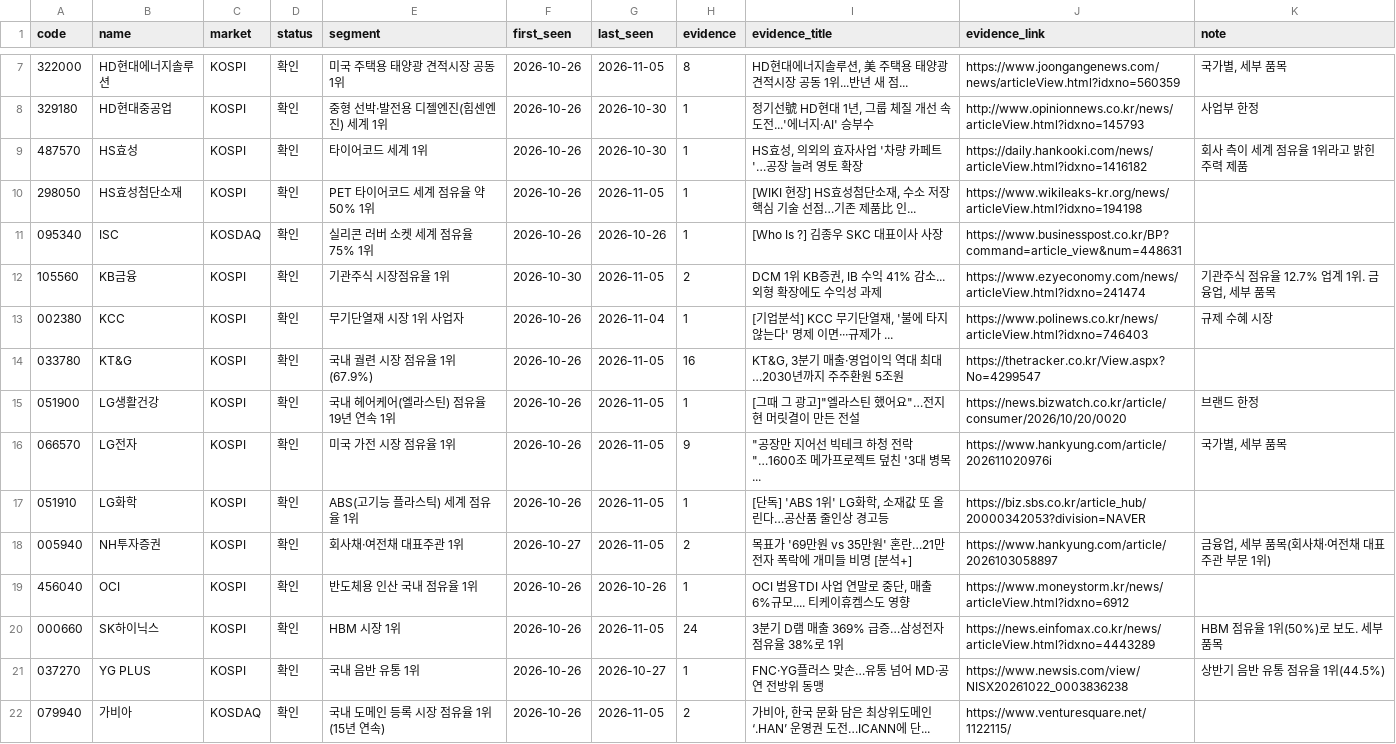
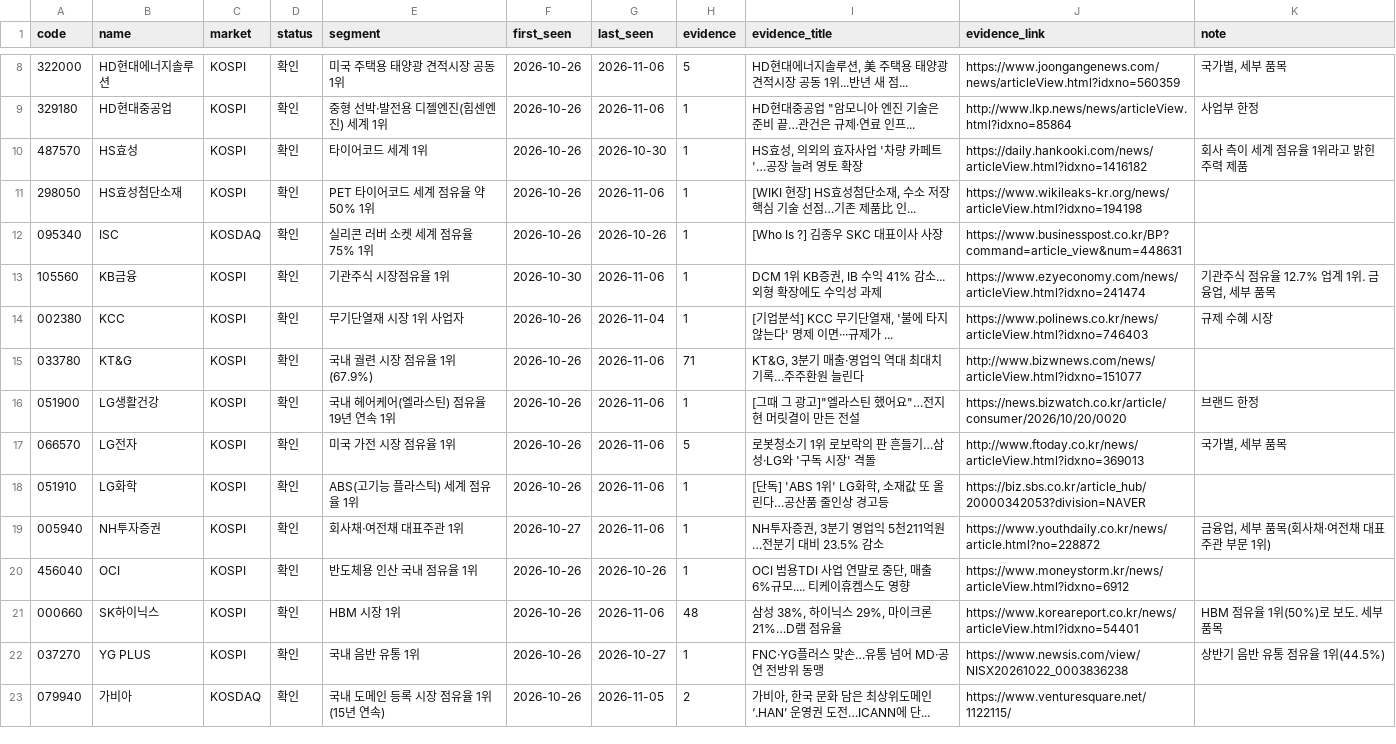
Before and after one commit to kdj950323-glitch/todo, a CSV file: kr-leaders/state/leaders_kr.csv, drawn as a sheet; only a part is shown, gaps mark what is left out; the diff covers the shown part only.

```diff
--- a/kr-leaders/state/leaders_kr.csv
+++ b/kr-leaders/state/leaders_kr.csv
@@ -7,15 +8,15 @@ code,name,market,status,segment,first_seen,last_seen,evidence,evidence_title,evi
-322000,HD현대에너지솔루션,KOSPI,확인,미국 주택용 태양광 견적시장 공동 1위,2026-10-26,2026-11-05,8,"HD현대에너지솔루션, 美 주택용 태양광 견적시장 공동 1위...반년 새 점...",https://www.joongangenews.com/news/articleView.html?idxno=560359,"국가별, 세부 품목"
-329180,HD현대중공업,KOSPI,확인,중형 선박·발전용 디젤엔진(힘센엔진) 세계 1위,2026-10-26,2026-10-30,1,"정기선號 HD현대 1년, 그룹 체질 개선 속도전...'에너지·AI' 승부수",http://www.opinionnews.co.kr/news/articleView.html?idxno=145793,사업부 한정
+322000,HD현대에너지솔루션,KOSPI,확인,미국 주택용 태양광 견적시장 공동 1위,2026-10-26,2026-11-06,5,"HD현대에너지솔루션, 美 주택용 태양광 견적시장 공동 1위...반년 새 점...",https://www.joongangenews.com/news/articleView.html?idxno=560359,"국가별, 세부 품목"
+329180,HD현대중공업,KOSPI,확인,중형 선박·발전용 디젤엔진(힘센엔진) 세계 1위,2026-10-26,2026-11-06,1,"HD현대중공업 ""암모니아 엔진 기술은 준비 끝…관건은 규제·연료 인프...",http://www.lkp.news/news/articleView.html?idxno=85864,사업부 한정
 487570,HS효성,KOSPI,확인,타이어코드 세계 1위,2026-10-26,2026-10-30,1,"HS효성, 의외의 효자사업 '차량 카페트'…공장 늘려 영토 확장",https://daily.hankooki.com/news/articleView.html?idxno=1416182,회사 측이 세계 점유율 1위라고 밝힌 주력 제품
-298050,HS효성첨단소재,KOSPI,확인,PET 타이어코드 세계 점유율 약 50% 1위,2026-10-26,2026-11-05,1,"[WIKI 현장] HS효성첨단소재, 수소 저장 핵심 기술 선점…기존 제품比 인...",https://www.wikileaks-kr.org/news/articleView.html?idxno=194198,
+298050,HS효성첨단소재,KOSPI,확인,PET 타이어코드 세계 점유율 약 50% 1위,2026-10-26,2026-11-06,1,"[WIKI 현장] HS효성첨단소재, 수소 저장 핵심 기술 선점…기존 제품比 인...",https://www.wikileaks-kr.org/news/articleView.html?idxno=194198,
 095340,ISC,KOSDAQ,확인,실리콘 러버 소켓 세계 점유율 75% 1위,2026-10-26,2026-10-26,1,[Who Is ?] 김종우 SKC 대표이사 사장,https://www.businesspost.co.kr/BP?command=article_view&num=448631,
-105560,KB금융,KOSPI,확인,기관주식 시장점유율 1위,2026-10-30,2026-11-05,2,"DCM 1위 KB증권, IB 수익 41% 감소...외형 확장에도 수익성 과제",https://www.ezyeconomy.com/news/articleView.html?idxno=241474,"기관주식 점유율 12.7% 업계 1위. 금융업, 세부 품목"
+105560,KB금융,KOSPI,확인,기관주식 시장점유율 1위,2026-10-30,2026-11-06,1,"DCM 1위 KB증권, IB 수익 41% 감소...외형 확장에도 수익성 과제",https://www.ezyeconomy.com/news/articleView.html?idxno=241474,"기관주식 점유율 12.7% 업계 1위. 금융업, 세부 품목"
 002380,KCC,KOSPI,확인,무기단열재 시장 1위 사업자,2026-10-26,2026-11-04,1,"[기업분석] KCC 무기단열재, '불에 타지 않는다' 명제 이면···규제가 ...",https://www.polinews.co.kr/news/articleView.html?idxno=746403,규제 수혜 시장
-033780,KT&G,KOSPI,확인,국내 궐련 시장 점유율 1위(67.9%),2026-10-26,2026-11-05,16,"KT&G, 3분기 매출·영업이익 역대 최대…2030년까지 주주환원 5조원",https://thetracker.co.kr/View.aspx?No=4299547,
-051900,LG생활건강,KOSPI,확인,국내 헤어케어(엘라스틴) 점유율 19년 연속 1위,2026-10-26,2026-11-05,1,"[그때 그 광고]""엘라스틴 했어요""…전지현 머릿결이 만든 전설",https://news.bizwatch.co.kr/article/consumer/2026/10/20/0020,브랜드 한정
-066570,LG전자,KOSPI,확인,미국 가전 시장 점유율 1위,2026-10-26,2026-11-05,9,"""공장만 지어선 빅테크 하청 전락""…1600조 메가프로젝트 덮친 '3대 병목...",https://www.hankyung.com/article/202611020976i,"국가별, 세부 품목"
-051910,LG화학,KOSPI,확인,ABS(고기능 플라스틱) 세계 점유율 1위,2026-10-26,2026-11-05,1,"[단독] 'ABS 1위' LG화학, 소재값 또 올린다…공산품 줄인상 경고등",https://biz.sbs.co.kr/article_hub/20000342053?division=NAVER,
-005940,NH투자증권,KOSPI,확인,회사채·여전채 대표주관 1위,2026-10-27,2026-11-05,2,목표가 '69만원 vs 35만원' 혼란…21만전자 폭락에 개미들 비명 [분석+],https://www.hankyung.com/article/2026103058897,"금융업, 세부 품목(회사채·여전채 대표주관 부문 1위)"
+033780,KT&G,KOSPI,확인,국내 궐련 시장 점유율 1위(67.9%),2026-10-26,2026-11-06,71,"KT&G, 3분기 매출·영업익 역대 최대치 기록…주주환원 늘린다",http://www.bizwnews.com/news/articleView.html?idxno=151077,
+051900,LG생활건강,KOSPI,확인,국내 헤어케어(엘라스틴) 점유율 19년 연속 1위,2026-10-26,2026-11-06,1,"[그때 그 광고]""엘라스틴 했어요""…전지현 머릿결이 만든 전설",https://news.bizwatch.co.kr/article/consumer/2026/10/20/0020,브랜드 한정
+066570,LG전자,KOSPI,확인,미국 가전 시장 점유율 1위,2026-10-26,2026-11-06,5,로봇청소기 1위 로보락의 판 흔들기…삼성·LG와 '구독 시장' 격돌,http://www.ftoday.co.kr/news/articleView.html?idxno=369013,"국가별, 세부 품목"
+051910,LG화학,KOSPI,확인,ABS(고기능 플라스틱) 세계 점유율 1위,2026-10-26,2026-11-06,1,"[단독] 'ABS 1위' LG화학, 소재값 또 올린다…공산품 줄인상 경고등",https://biz.sbs.co.kr/article_hub/20000342053?division=NAVER,
+005940,NH투자증권,KOSPI,확인,회사채·여전채 대표주관 1위,2026-10-27,2026-11-06,1,"NH투자증권, 3분기 영업익 5천211억원…전분기 대비 23.5% 감소",https://www.youthdaily.co.kr/news/article.html?no=228872,"금융업, 세부 품목(회사채·여전채 대표주관 부문 1위)"
 456040,OCI,KOSPI,확인,반도체용 인산 국내 점유율 1위,2026-10-26,2026-10-26,1,"OCI 범용TDI 사업 연말로 중단, 매출 6%규모.... 티케이휴켐스도 영향",https://www.moneystorm.kr/news/articleView.html?idxno=6912,
-000660,SK하이닉스,KOSPI,확인,HBM 시장 1위,2026-10-26,2026-11-05,24,3분기 D램 매출 369% 급증…삼성전자 점유율 38%로 1위,https://news.einfomax.co.kr/news/articleView.html?idxno=4443289,HBM 점유율 1위(50%)로 보도. 세부 품목
+000660,SK하이닉스,KOSPI,확인,HBM 시장 1위,2026-10-26,2026-11-06,48,"삼성 38%, 하이닉스 29%, 마이크론 21%…D램 점유율",https://www.koreareport.co.kr/news/articleView.html?idxno=54401,HBM 점유율 1위(50%)로 보도. 세부 품목
 037270,YG PLUS,KOSPI,확인,국내 음반 유통 1위,2026-10-26,2026-10-27,1,FNC·YG플러스 맞손…유통 넘어 MD·공연 전방위 동맹,https://www.newsis.com/view/NISX20261022_0003836238,상반기 음반 유통 점유율 1위(44.5%)
```
Also changed, not shown: 5 added rows and 65 edited cells elsewhere in this file, kr-leaders/state/kr_flow.csv, kr-leaders/state/kr_news_seen.csv, 7 other files.
